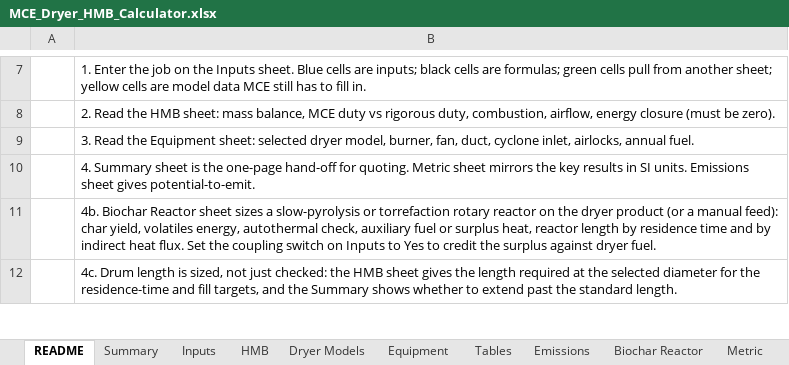
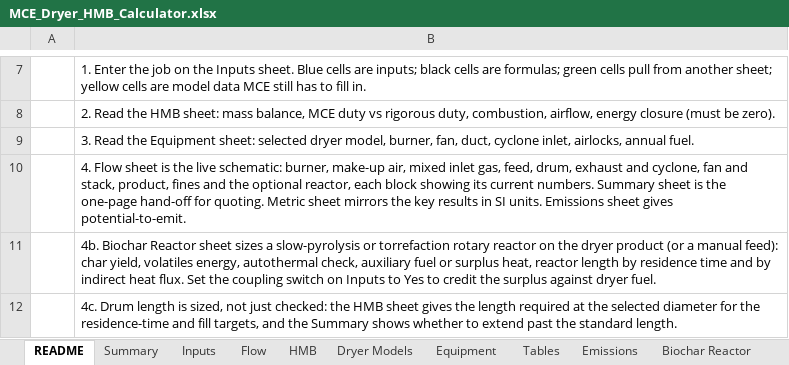
Before and after one commit to JasonShipley/CRM, an Excel workbook: docs/engineering/dryer-hmb-calculator/MCE_Dryer_HMB_Calculator.xlsx, sheet README, drawn as a sheet; only a part is shown, gaps mark what is left out; values as stored, in another font and other column widths than the file's, no borders; the diff names each change by its address in the sheet, - before the commit and + after, or states it on an @@ line.

```diff
--- a/docs/engineering/dryer-hmb-calculator/MCE_Dryer_HMB_Calculator.xlsx (sheet README)
+++ b/docs/engineering/dryer-hmb-calculator/MCE_Dryer_HMB_Calculator.xlsx (sheet README)
+sheet tab: Flow
-B10: 4. Summary sheet…
+B10: 4. Flow sheet is the live schematic: burner, make-up air, mixed inlet gas, feed, drum, exhaust and cyclone, fan and stack, product, fines and the optional reactor, each block showing its current numbers. Summary sheet…
```
Also changed, not shown: 2 other files.
